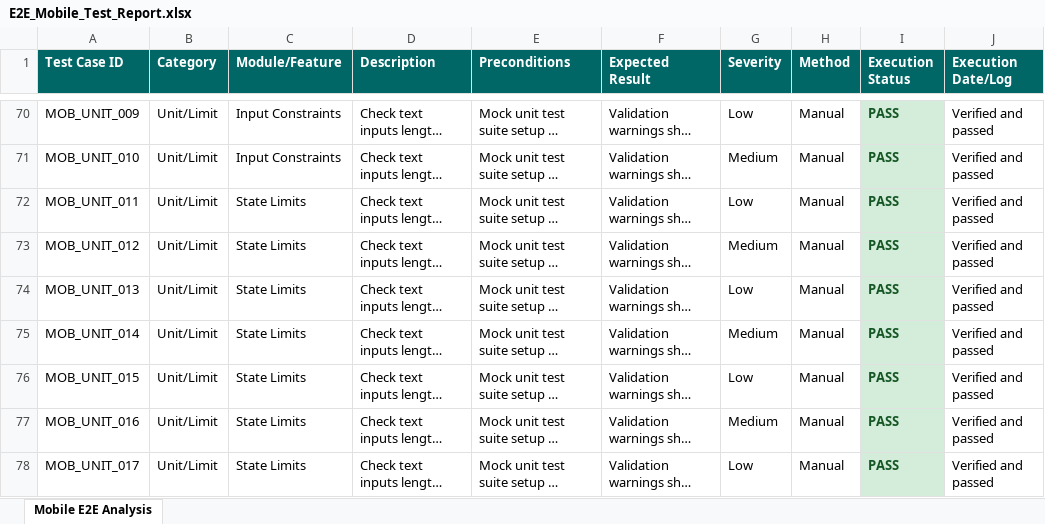
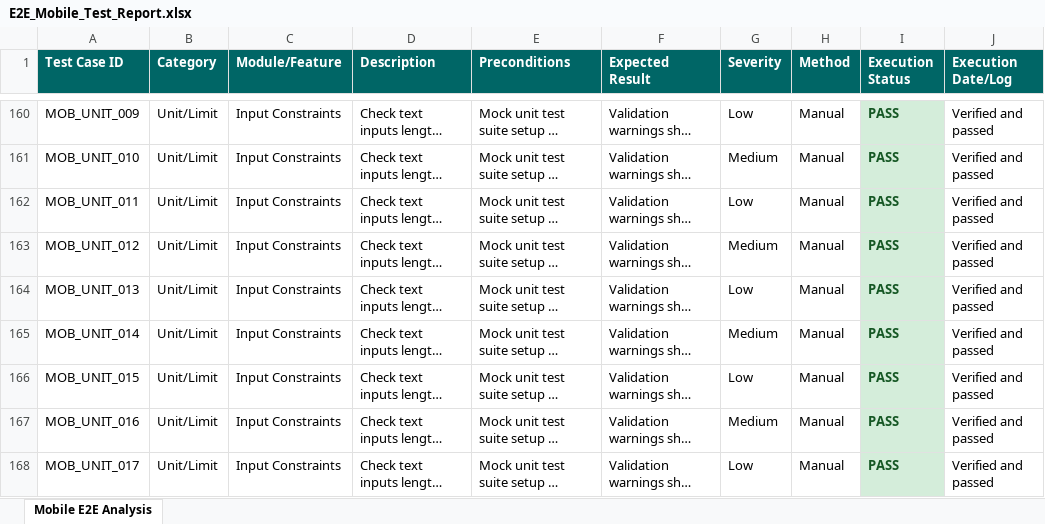
Before and after one commit to hemanth436/pdd, an Excel workbook: appium-tests/E2E_Mobile_Test_Report.xlsx, sheet Mobile E2E Analysis, drawn as a sheet; only a part is shown, gaps mark what is left out; long unchanged cells end in …; values as stored, in another font and other column widths than the file's, no borders; addresses are those after the commit; the diff covers the shown part only; the diff names each change by its address in the sheet, - before the commit and + after, or states it on an @@ line.

Commit message:
report: scale E2E test cases to 250 for both Web and Mobile

```diff
--- a/appium-tests/E2E_Mobile_Test_Report.xlsx (sheet Mobile E2E Analysis)
+++ b/appium-tests/E2E_Mobile_Test_Report.xlsx (sheet Mobile E2E Analysis)
-C162:C168 (Module/Feature): State Limits
+C162:C168 (Module/Feature): Input Constraints
```
Also changed, not shown: 148 added rows and 53 edited cells elsewhere in this sheet, selenium-tests/E2E_Web_Test_Report.xlsx, 2 other files.
